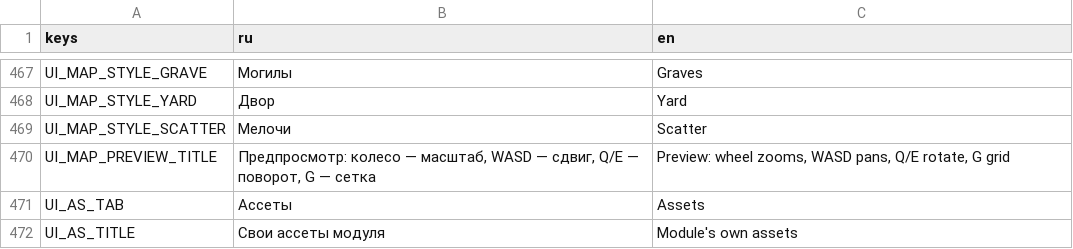
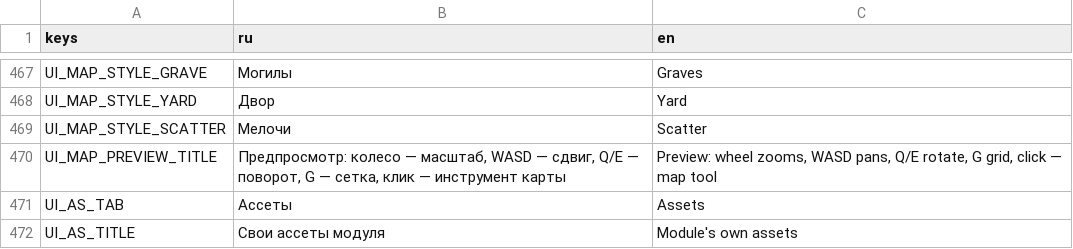
Before and after one commit to pivnoebidlo/vseslav, a CSV file: locales/ui.csv, drawn as a sheet; only a part is shown, gaps mark what is left out.

```diff
--- a/locales/ui.csv
+++ b/locales/ui.csv
@@ -469,3 +469,3 @@ UI_MAP_STYLE_YARD,Двор,Yard
 UI_MAP_STYLE_SCATTER,Мелочи,Scatter
-UI_MAP_PREVIEW_TITLE,"Предпросмотр: колесо — масштаб, WASD — сдвиг, Q/E — поворот, G — сетка","Preview: wheel zooms, WASD pans, Q/E rotate, G grid"
+UI_MAP_PREVIEW_TITLE,"Предпросмотр: колесо — масштаб, WASD — сдвиг, Q/E — поворот, G — сетка, клик — инструмент карты","Preview: wheel zooms, WASD pans, Q/E rotate, G grid, click — map tool"
 UI_AS_TAB,Ассеты,Assets
```
Also changed, not shown: 4 other files.
